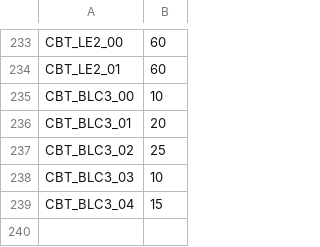
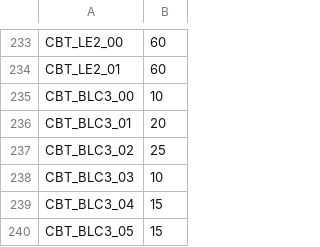
Before and after one commit to carrino/Coq-BBB4, a TSV file: tools/closeouttr/ci_costs.tsv, drawn as a sheet; only a part is shown, gaps mark what is left out.

```diff
--- a/tools/closeouttr/ci_costs.tsv
+++ b/tools/closeouttr/ci_costs.tsv
@@ -239 +239,2 @@ CBT_BLC3_03	10
 CBT_BLC3_04	15
+CBT_BLC3_05	15
```
Also changed, not shown: closeouttr_boarded.tsv, 8 other files.
